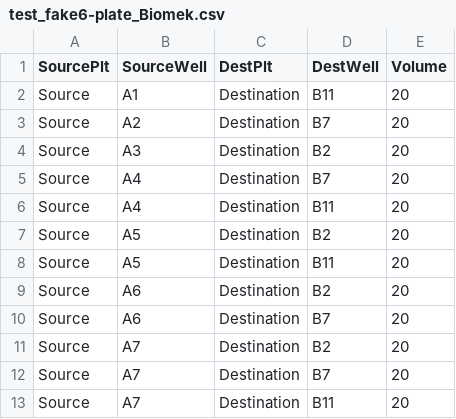
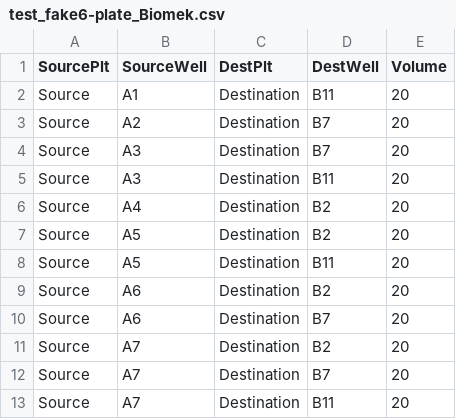
Before and after one commit to Jonikas-Lab/combinatorial-pooling, a CSV file: test_data/test_fake6-plate_Biomek.csv, drawn as a sheet.

```diff
--- a/test_data/test_fake6-plate_Biomek.csv
+++ b/test_data/test_fake6-plate_Biomek.csv
@@ -3,5 +3,5 @@ Source,A1,Destination,B11,20
 Source,A2,Destination,B7,20
-Source,A3,Destination,B2,20
-Source,A4,Destination,B7,20
-Source,A4,Destination,B11,20
+Source,A3,Destination,B7,20
+Source,A3,Destination,B11,20
+Source,A4,Destination,B2,20
 Source,A5,Destination,B2,20
```
Also changed, not shown: test_data/test_basic_Biomek.csv, test_data/test_mirror-outfile_Biomek_mirror.csv, 8 other files.
